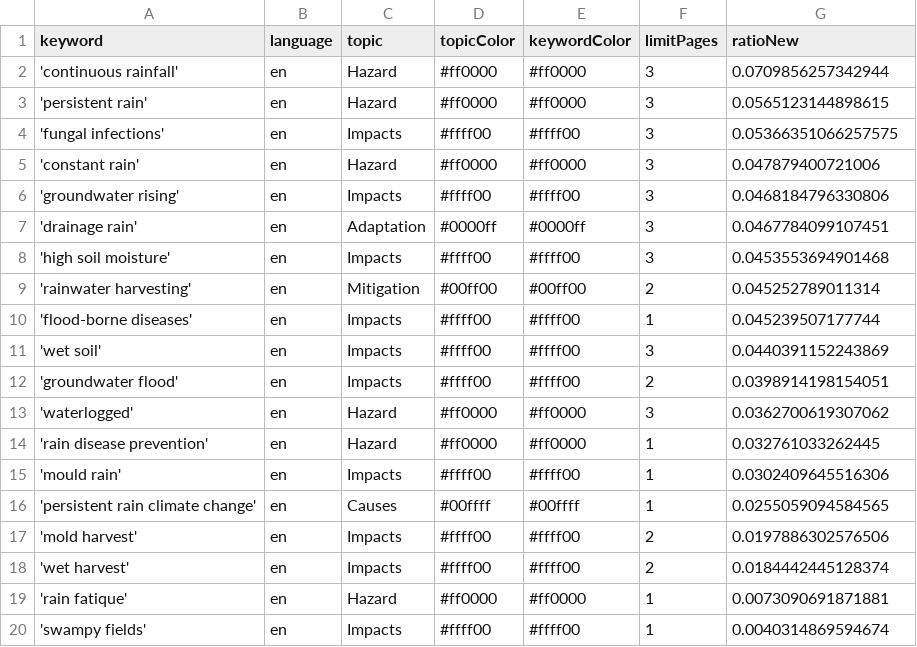
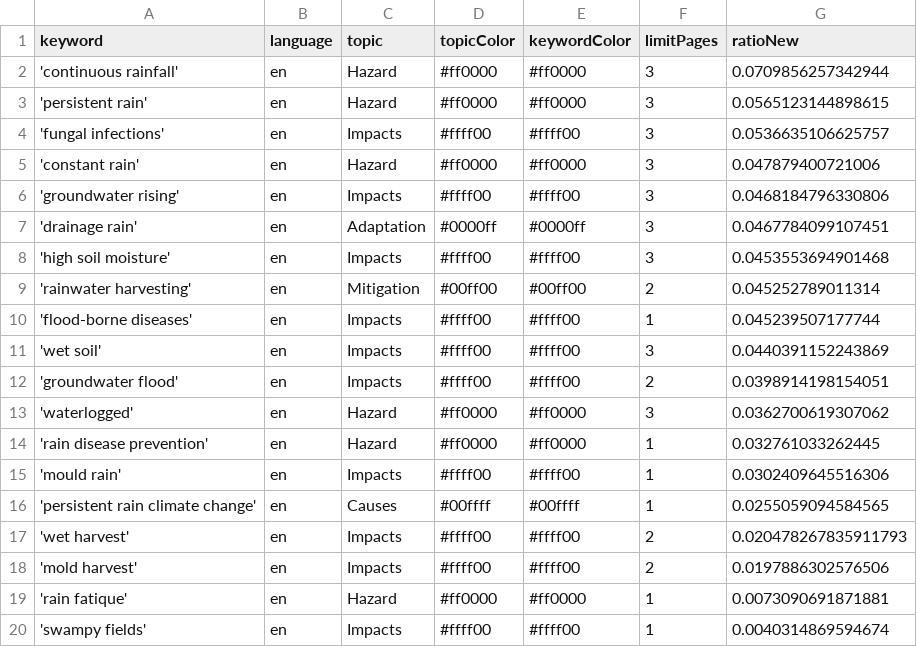
Before and after one commit to hb219-news/wetSpellIsComing, a CSV file: keywords.csv, drawn as a sheet.

Commit message:
Commit from GitHub Actions (harvest:0.0)

```diff
--- a/keywords.csv
+++ b/keywords.csv
@@ -3,3 +3,3 @@ keyword,language,topic,topicColor,keywordColor,limitPages,ratioNew
 'persistent rain',en,Hazard,#ff0000,#ff0000,3,0.0565123144898615
-'fungal infections',en,Impacts,#ffff00,#ffff00,3,0.05366351066257575
+'fungal infections',en,Impacts,#ffff00,#ffff00,3,0.0536635106625757
 'constant rain',en,Hazard,#ff0000,#ff0000,3,0.047879400721006
@@ -16,4 +16,4 @@ keyword,language,topic,topicColor,keywordColor,limitPages,ratioNew
 'persistent rain climate change',en,Causes,#00ffff,#00ffff,1,0.0255059094584565
+'wet harvest',en,Impacts,#ffff00,#ffff00,2,0.020478267835911793
 'mold harvest',en,Impacts,#ffff00,#ffff00,2,0.0197886302576506
-'wet harvest',en,Impacts,#ffff00,#ffff00,2,0.0184442445128374
 'rain fatique',en,Hazard,#ff0000,#ff0000,1,0.0073090691871881
```
